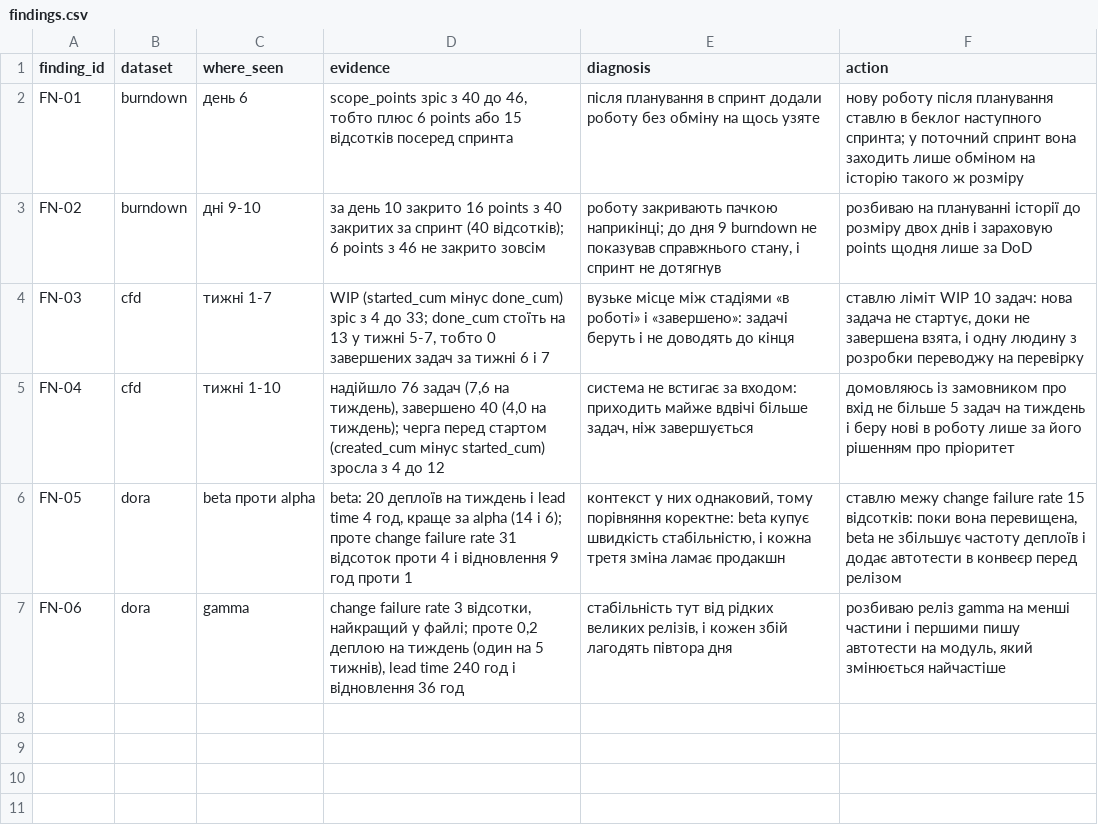
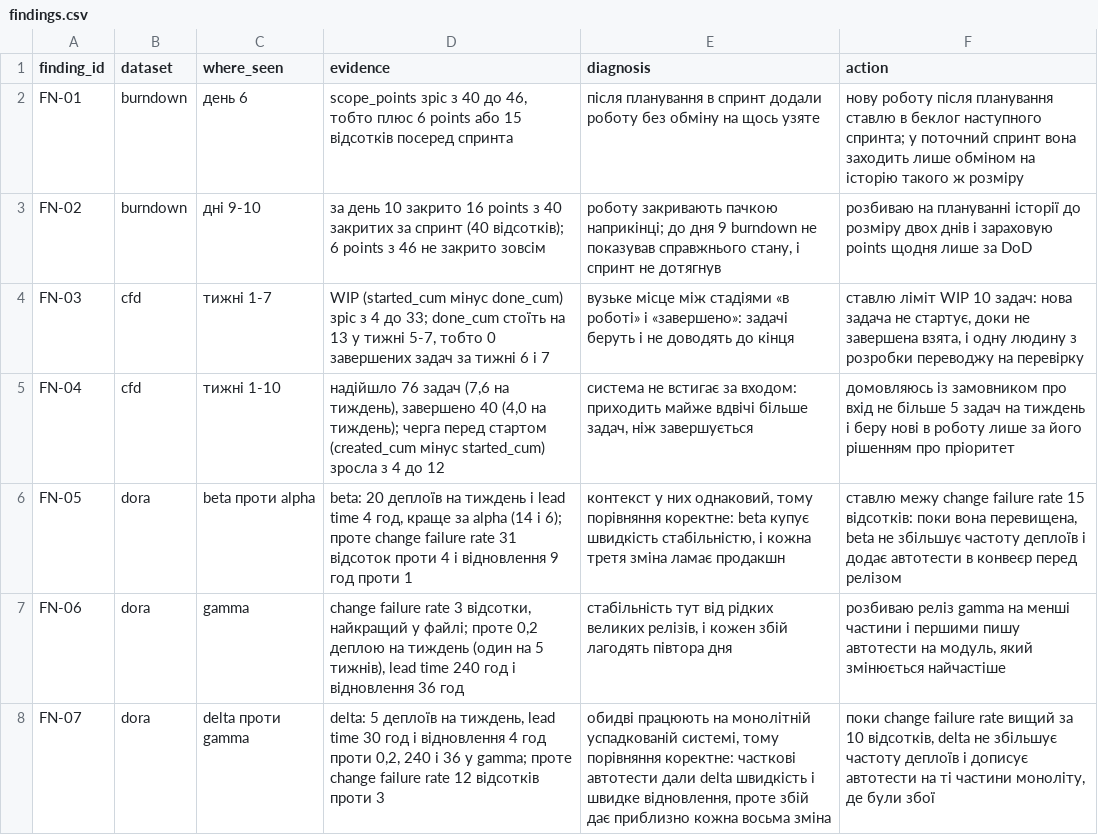
Before and after one commit to nrm-eng/pm-2026-kn42-nikitchuk, a CSV file: lr14_metrics/findings.csv, drawn as a sheet; the diff names each change by its address in the sheet, - before the commit and + after, or states it on an @@ line.

Commit message:
LR14: add FN-07

```diff
--- a/lr14_metrics/findings.csv
+++ b/lr14_metrics/findings.csv
+row 8: FN-07 | dora | delta проти gamma | delta: 5 деплоїв на тиждень, lead time 30 год і відновлення 4 год проти 0,2, 240 і 36 у gamma; проте change failure rate 12 відсотків проти 3 | обидві працюють на монолітній успадкованій системі, тому порівняння коректне: часткові автотести дали delta швидкість і швидке відновлення, проте збій дає приблизно кожна восьма зміна | поки change failure rate вищий за 10 відсотків, delta не збільшує частоту деплоїв і дописує автотести на ті частини моноліту, де були збої
```
